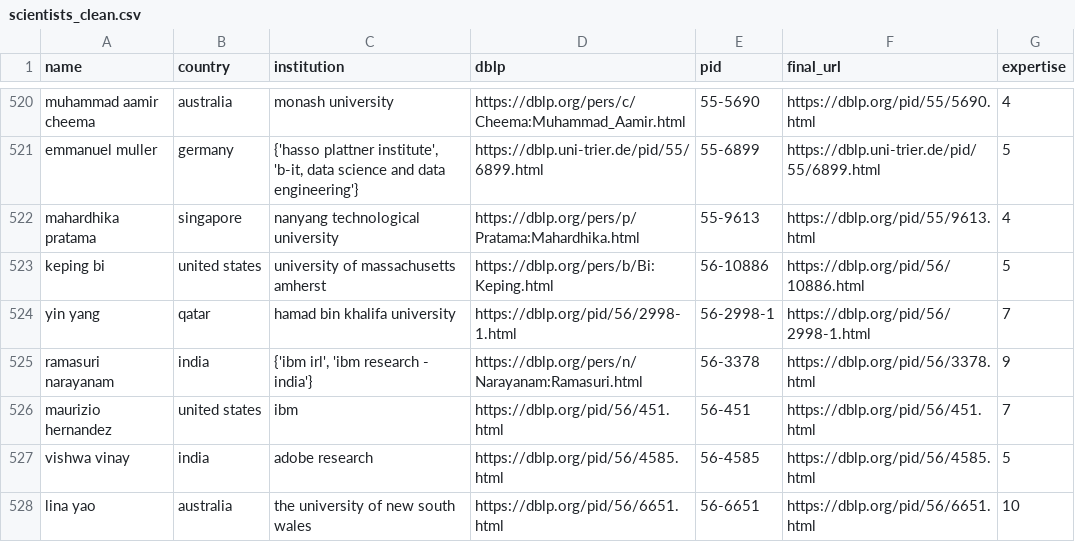
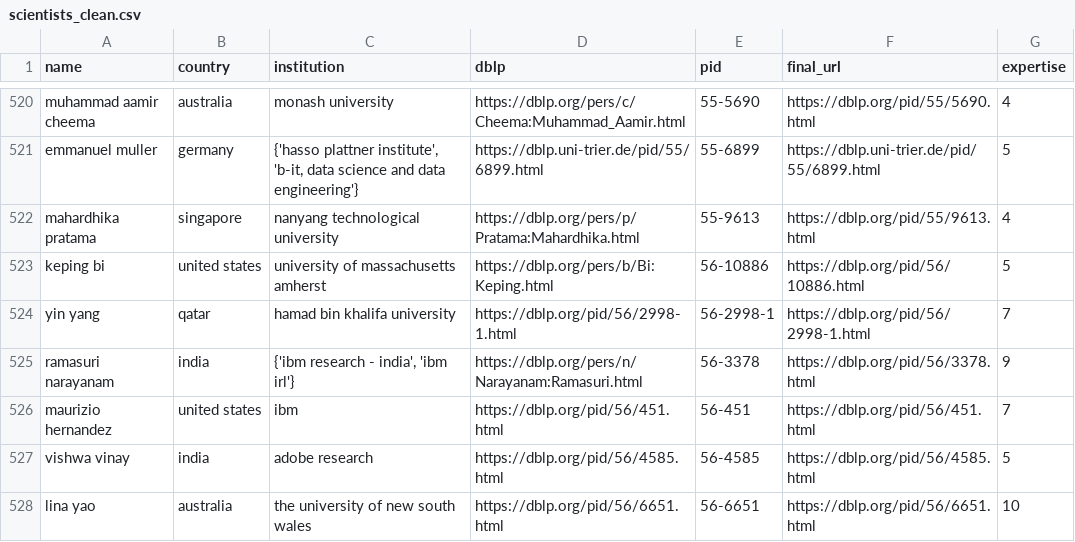
Before and after one commit to KrisCholakov02/SC4022_Group_Project, a CSV file: scientists_clean.csv, drawn as a sheet; only a part is shown, gaps mark what is left out; the diff covers the shown part only.

```diff
--- a/scientists_clean.csv
+++ b/scientists_clean.csv
@@ -524,3 +524,3 @@ keping bi,united states,university of massachusetts amherst,https://dblp.org/per
 yin yang,qatar,hamad bin khalifa university,https://dblp.org/pid/56/2998-1.html,56-2998-1,https://dblp.org/pid/56/2998-1.html,7
-ramasuri narayanam,india,"{'ibm irl', 'ibm research - india'}",https://dblp.org/pers/n/Narayanam:Ramasuri.html,56-3378,https://dblp.org/pid/56/3378.html,9
+ramasuri narayanam,india,"{'ibm research - india', 'ibm irl'}",https://dblp.org/pers/n/Narayanam:Ramasuri.html,56-3378,https://dblp.org/pid/56/3378.html,9
 maurizio  hernandez,united states,ibm,https://dblp.org/pid/56/451.html,56-451,https://dblp.org/pid/56/451.html,7
```
Also changed, not shown: 50 edited cells elsewhere in this file, external_authors.csv, 2 other files.
